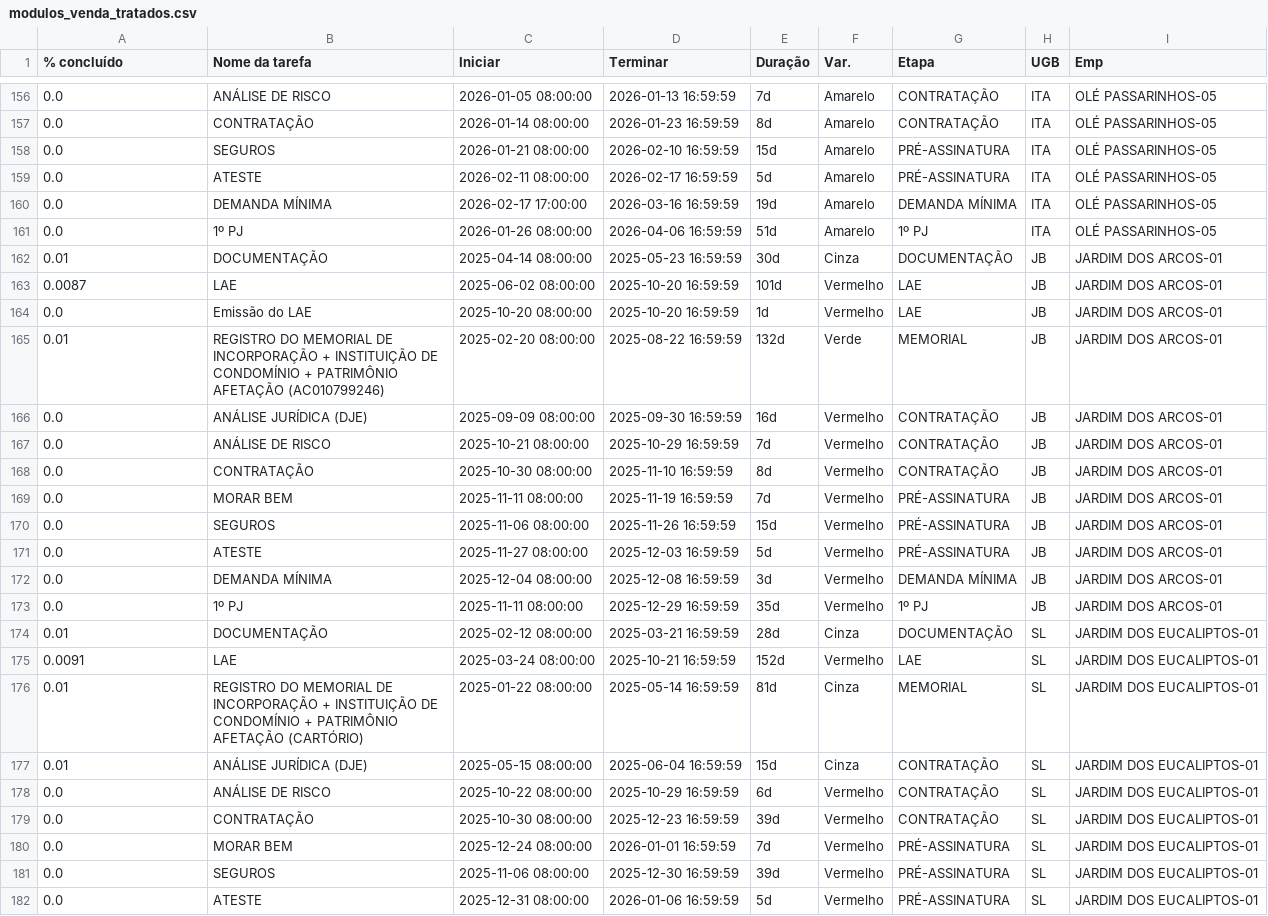
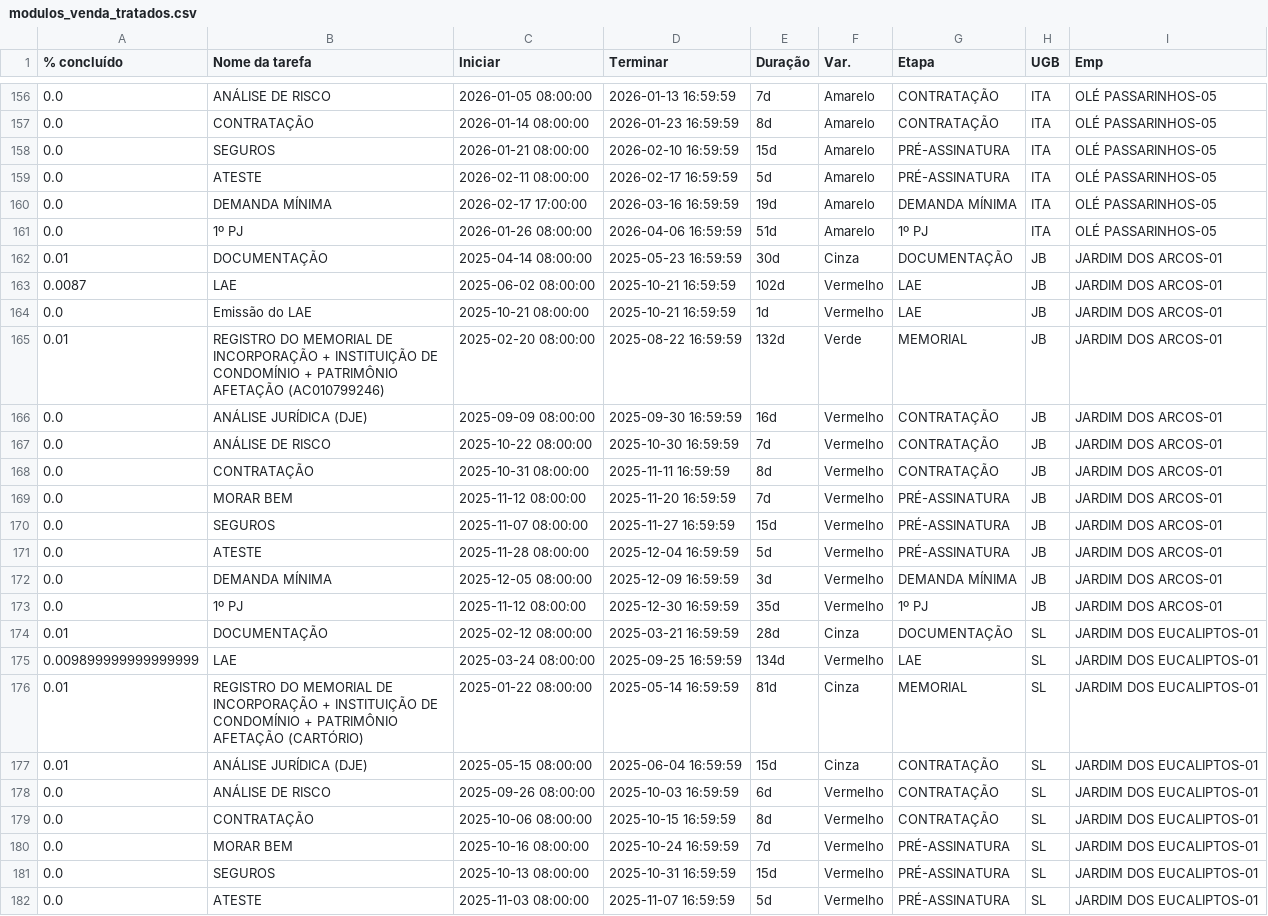
Before and after one commit to V-M-planejamento/MODULO_VENDAS, a CSV file: modulos_venda_tratados.csv, drawn as a sheet; only a part is shown, gaps mark what is left out; the diff covers the shown part only.

```diff
--- a/modulos_venda_tratados.csv
+++ b/modulos_venda_tratados.csv
@@ -162,21 +162,21 @@
 0.01,DOCUMENTAÇÃO,2025-04-14 08:00:00,2025-05-23 16:59:59,30d,Cinza,DOCUMENTAÇÃO,JB,JARDIM DOS ARCOS-01
-0.0087,LAE,2025-06-02 08:00:00,2025-10-20 16:59:59,101d,Vermelho,LAE,JB,JARDIM DOS ARCOS-01
-0.0,Emissão do LAE,2025-10-20 08:00:00,2025-10-20 16:59:59,1d,Vermelho,LAE,JB,JARDIM DOS ARCOS-01
+0.0087,LAE,2025-06-02 08:00:00,2025-10-21 16:59:59,102d,Vermelho,LAE,JB,JARDIM DOS ARCOS-01
+0.0,Emissão do LAE,2025-10-21 08:00:00,2025-10-21 16:59:59,1d,Vermelho,LAE,JB,JARDIM DOS ARCOS-01
 0.01,REGISTRO DO MEMORIAL DE INCORPORAÇÃO + INSTITUIÇÃO DE CONDOMÍNIO + PATRIMÔNIO AFETAÇÃO (AC010799246),2025-02-20 08:00:00,2025-08-22 16:59:59,132d,Verde,MEMORIAL,JB,JARDIM DOS ARCOS-01
 0.0,ANÁLISE JURÍDICA (DJE),2025-09-09 08:00:00,2025-09-30 16:59:59,16d,Vermelho,CONTRATAÇÃO,JB,JARDIM DOS ARCOS-01
-0.0,ANÁLISE DE RISCO,2025-10-21 08:00:00,2025-10-29 16:59:59,7d,Vermelho,CONTRATAÇÃO,JB,JARDIM DOS ARCOS-01
-0.0,CONTRATAÇÃO,2025-10-30 08:00:00,2025-11-10 16:59:59,8d,Vermelho,CONTRATAÇÃO,JB,JARDIM DOS ARCOS-01
-0.0,MORAR BEM,2025-11-11 08:00:00,2025-11-19 16:59:59,7d,Vermelho,PRÉ-ASSINATURA,JB,JARDIM DOS ARCOS-01
-0.0,SEGUROS,2025-11-06 08:00:00,2025-11-26 16:59:59,15d,Vermelho,PRÉ-ASSINATURA,JB,JARDIM DOS ARCOS-01
-0.0,ATESTE,2025-11-27 08:00:00,2025-12-03 16:59:59,5d,Vermelho,PRÉ-ASSINATURA,JB,JARDIM DOS ARCOS-01
-0.0,DEMANDA MÍNIMA,2025-12-04 08:00:00,2025-12-08 16:59:59,3d,Vermelho,DEMANDA MÍNIMA,JB,JARDIM DOS ARCOS-01
-0.0,1º PJ,2025-11-11 08:00:00,2025-12-29 16:59:59,35d,Vermelho,1º PJ,JB,JARDIM DOS ARCOS-01
+0.0,ANÁLISE DE RISCO,2025-10-22 08:00:00,2025-10-30 16:59:59,7d,Vermelho,CONTRATAÇÃO,JB,JARDIM DOS ARCOS-01
+0.0,CONTRATAÇÃO,2025-10-31 08:00:00,2025-11-11 16:59:59,8d,Vermelho,CONTRATAÇÃO,JB,JARDIM DOS ARCOS-01
+0.0,MORAR BEM,2025-11-12 08:00:00,2025-11-20 16:59:59,7d,Vermelho,PRÉ-ASSINATURA,JB,JARDIM DOS ARCOS-01
+0.0,SEGUROS,2025-11-07 08:00:00,2025-11-27 16:59:59,15d,Vermelho,PRÉ-ASSINATURA,JB,JARDIM DOS ARCOS-01
+0.0,ATESTE,2025-11-28 08:00:00,2025-12-04 16:59:59,5d,Vermelho,PRÉ-ASSINATURA,JB,JARDIM DOS ARCOS-01
+0.0,DEMANDA MÍNIMA,2025-12-05 08:00:00,2025-12-09 16:59:59,3d,Vermelho,DEMANDA MÍNIMA,JB,JARDIM DOS ARCOS-01
+0.0,1º PJ,2025-11-12 08:00:00,2025-12-30 16:59:59,35d,Vermelho,1º PJ,JB,JARDIM DOS ARCOS-01
 0.01,DOCUMENTAÇÃO,2025-02-12 08:00:00,2025-03-21 16:59:59,28d,Cinza,DOCUMENTAÇÃO,SL,JARDIM DOS EUCALIPTOS-01
-0.0091,LAE,2025-03-24 08:00:00,2025-10-21 16:59:59,152d,Vermelho,LAE,SL,JARDIM DOS EUCALIPTOS-01
+0.009899999999999999,LAE,2025-03-24 08:00:00,2025-09-25 16:59:59,134d,Vermelho,LAE,SL,JARDIM DOS EUCALIPTOS-01
 0.01,REGISTRO DO MEMORIAL DE INCORPORAÇÃO + INSTITUIÇÃO DE CONDOMÍNIO + PATRIMÔNIO AFETAÇÃO (CARTÓRIO),2025-01-22 08:00:00,2025-05-14 16:59:59,81d,Cinza,MEMORIAL,SL,JARDIM DOS EUCALIPTOS-01
 0.01,ANÁLISE JURÍDICA (DJE),2025-05-15 08:00:00,2025-06-04 16:59:59,15d,Cinza,CONTRATAÇÃO,SL,JARDIM DOS EUCALIPTOS-01
-0.0,ANÁLISE DE RISCO,2025-10-22 08:00:00,2025-10-29 16:59:59,6d,Vermelho,CONTRATAÇÃO,SL,JARDIM DOS EUCALIPTOS-01
-0.0,CONTRATAÇÃO,2025-10-30 08:00:00,2025-12-23 16:59:59,39d,Vermelho,CONTRATAÇÃO,SL,JARDIM DOS EUCALIPTOS-01
-0.0,MORAR BEM,2025-12-24 08:00:00,2026-01-01 16:59:59,7d,Vermelho,PRÉ-ASSINATURA,SL,JARDIM DOS EUCALIPTOS-01
-0.0,SEGUROS,2025-11-06 08:00:00,2025-12-30 16:59:59,39d,Vermelho,PRÉ-ASSINATURA,SL,JARDIM DOS EUCALIPTOS-01
-0.0,ATESTE,2025-12-31 08:00:00,2026-01-06 16:59:59,5d,Vermelho,PRÉ-ASSINATURA,SL,JARDIM DOS EUCALIPTOS-01
+0.0,ANÁLISE DE RISCO,2025-09-26 08:00:00,2025-10-03 16:59:59,6d,Vermelho,CONTRATAÇÃO,SL,JARDIM DOS EUCALIPTOS-01
+0.0,CONTRATAÇÃO,2025-10-06 08:00:00,2025-10-15 16:59:59,8d,Vermelho,CONTRATAÇÃO,SL,JARDIM DOS EUCALIPTOS-01
+0.0,MORAR BEM,2025-10-16 08:00:00,2025-10-24 16:59:59,7d,Vermelho,PRÉ-ASSINATURA,SL,JARDIM DOS EUCALIPTOS-01
+0.0,SEGUROS,2025-10-13 08:00:00,2025-10-31 16:59:59,15d,Vermelho,PRÉ-ASSINATURA,SL,JARDIM DOS EUCALIPTOS-01
+0.0,ATESTE,2025-11-03 08:00:00,2025-11-07 16:59:59,5d,Vermelho,PRÉ-ASSINATURA,SL,JARDIM DOS EUCALIPTOS-01
```
Also changed, not shown: 55 edited cells elsewhere in this file, 1 other file.
